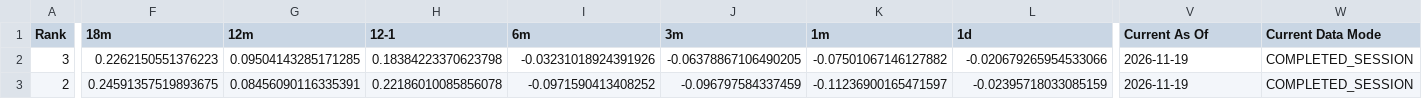
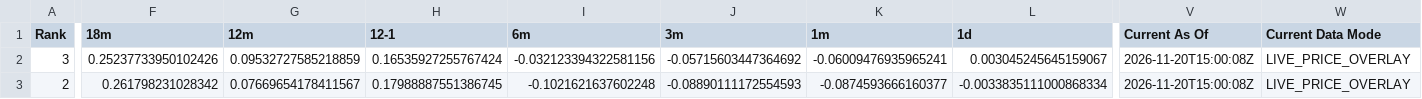
Before and after one commit to DarkMoonv1/NEFTy, a CSV file: Survivor_LATEST.csv, drawn as a sheet; only a part is shown, gaps mark what is left out; the diff covers the shown part only; the diff names each change by its address in the sheet, - before the commit and + after, or states it on an @@ line.

Commit message:
Update Survivor_LATEST.csv

```diff
--- a/Survivor_LATEST.csv
+++ b/Survivor_LATEST.csv
-F2 (18m): 0.2262150551376223
+F2 (18m): 0.25237733950102426
-G2 (12m): 0.09504143285171285
+G2 (12m): 0.09532727585218859
-H2 (12-1): 0.18384223370623798
+H2 (12-1): 0.16535927255767424
-I2 (6m): -0.03231018924391926
+I2 (6m): -0.032123394322581156
-J2 (3m): -0.06378867106490205
+J2 (3m): -0.05715603447364692
-K2 (1m): -0.07501067146127882
+K2 (1m): -0.06009476935965241
-L2 (1d): -0.020679265954533066
+L2 (1d): 0.003045245645159067
-V2:V3 (Current As Of): 2026-11-19
+V2:V3 (Current As Of): 2026-11-20T15:00:08Z
-W2:W3 (Current Data Mode): COMPLETED_SESSION
+W2:W3 (Current Data Mode): LIVE_PRICE_OVERLAY
-F3 (18m): 0.24591357519893675
+F3 (18m): 0.261798231028342
-G3 (12m): 0.08456090116335391
+G3 (12m): 0.07669654178411567
-H3 (12-1): 0.22186010085856078
+H3 (12-1): 0.17988887551386745
-I3 (6m): -0.0971590413408252
+I3 (6m): -0.1021621637602248
-J3 (3m): -0.096797584337459
+J3 (3m): -0.08890111172554593
-K3 (1m): -0.11236900165471597
+K3 (1m): -0.0874593666160377
-L3 (1d): -0.02395718033085159
+L3 (1d): -0.0033835111000868334
```
Also changed, not shown: 104 edited cells elsewhere in this file.
